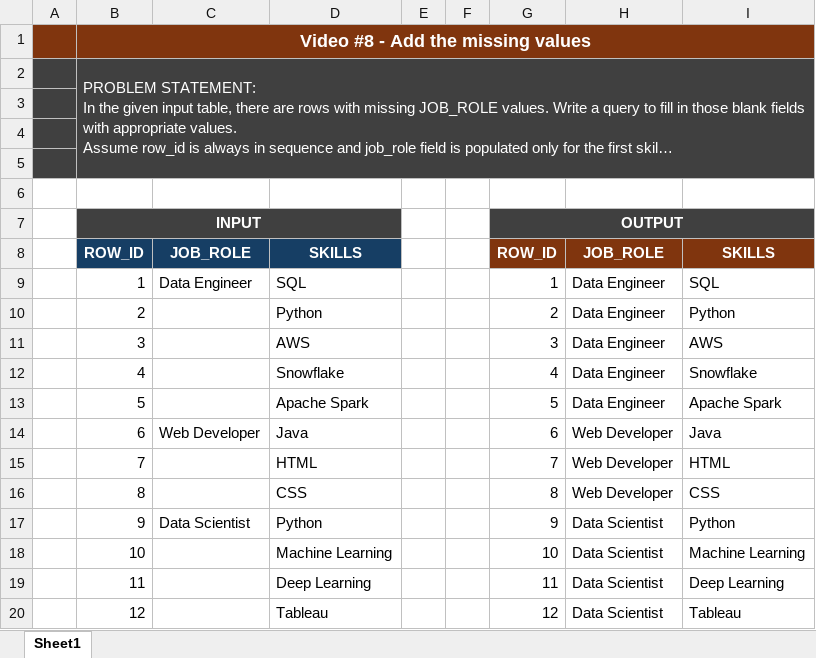
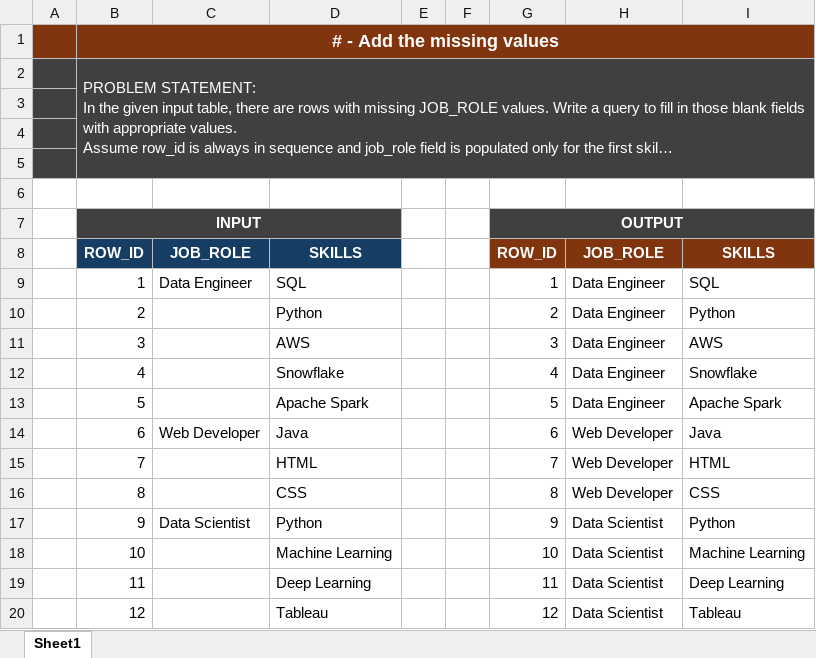
Before and after one commit to rohitds20/30DaySQLQueryChallenge---techTFQ, an Excel workbook: Add_Missing_Values/Problem_Statement.xlsx, sheet Sheet1, drawn as a sheet; long unchanged cells end in …; values as stored, in another font and other column widths than the file's, no borders; the diff names each change by its address in the sheet, - before the commit and + after, or states it on an @@ line.

```diff
--- a/Add_Missing_Values/Problem_Statement.xlsx (sheet Sheet1)
+++ b/Add_Missing_Values/Problem_Statement.xlsx (sheet Sheet1)
-B1: Video #8 - Add the missing values
+B1: # - Add the missing values
```
Also changed, not shown: 1 other file.
